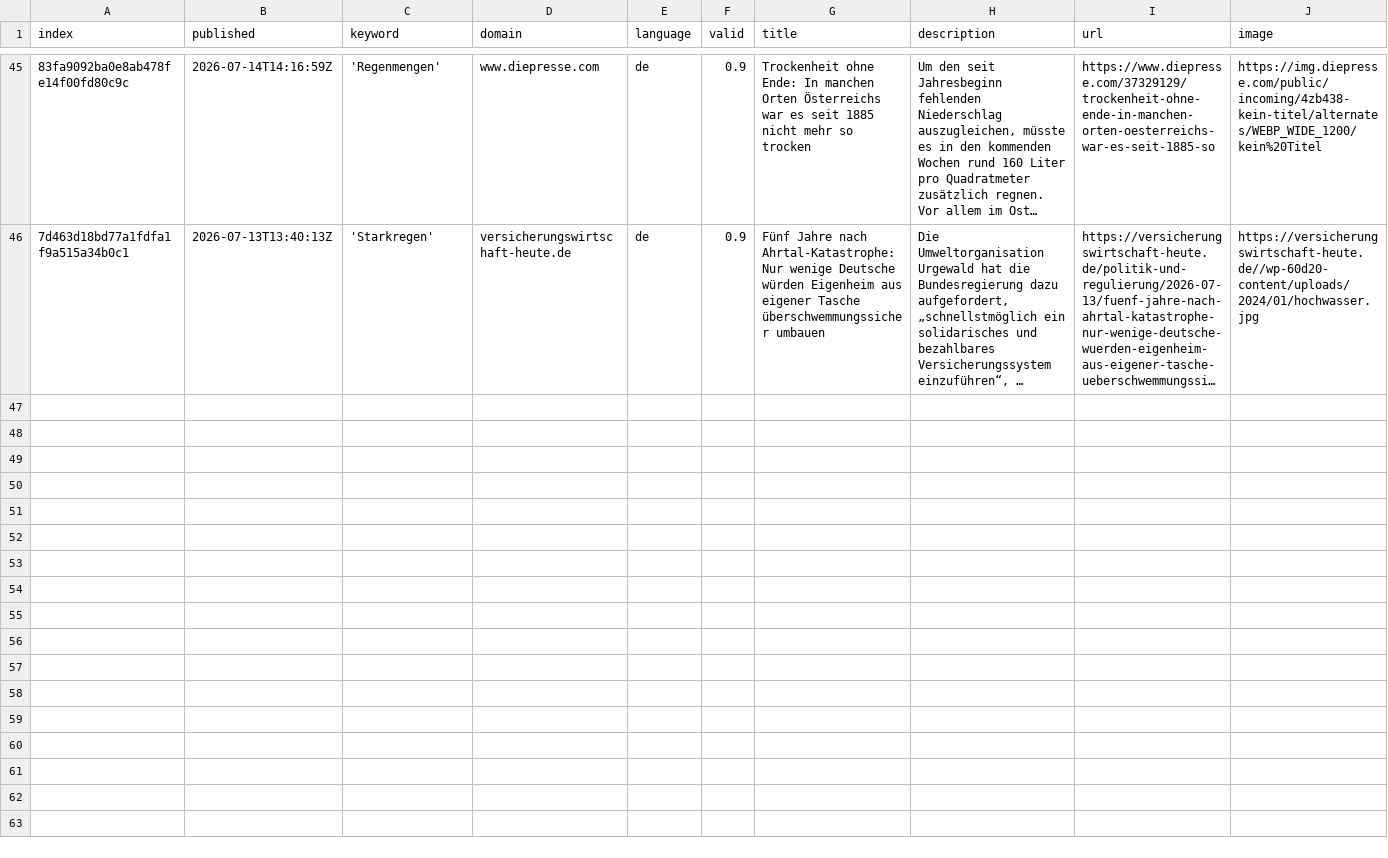
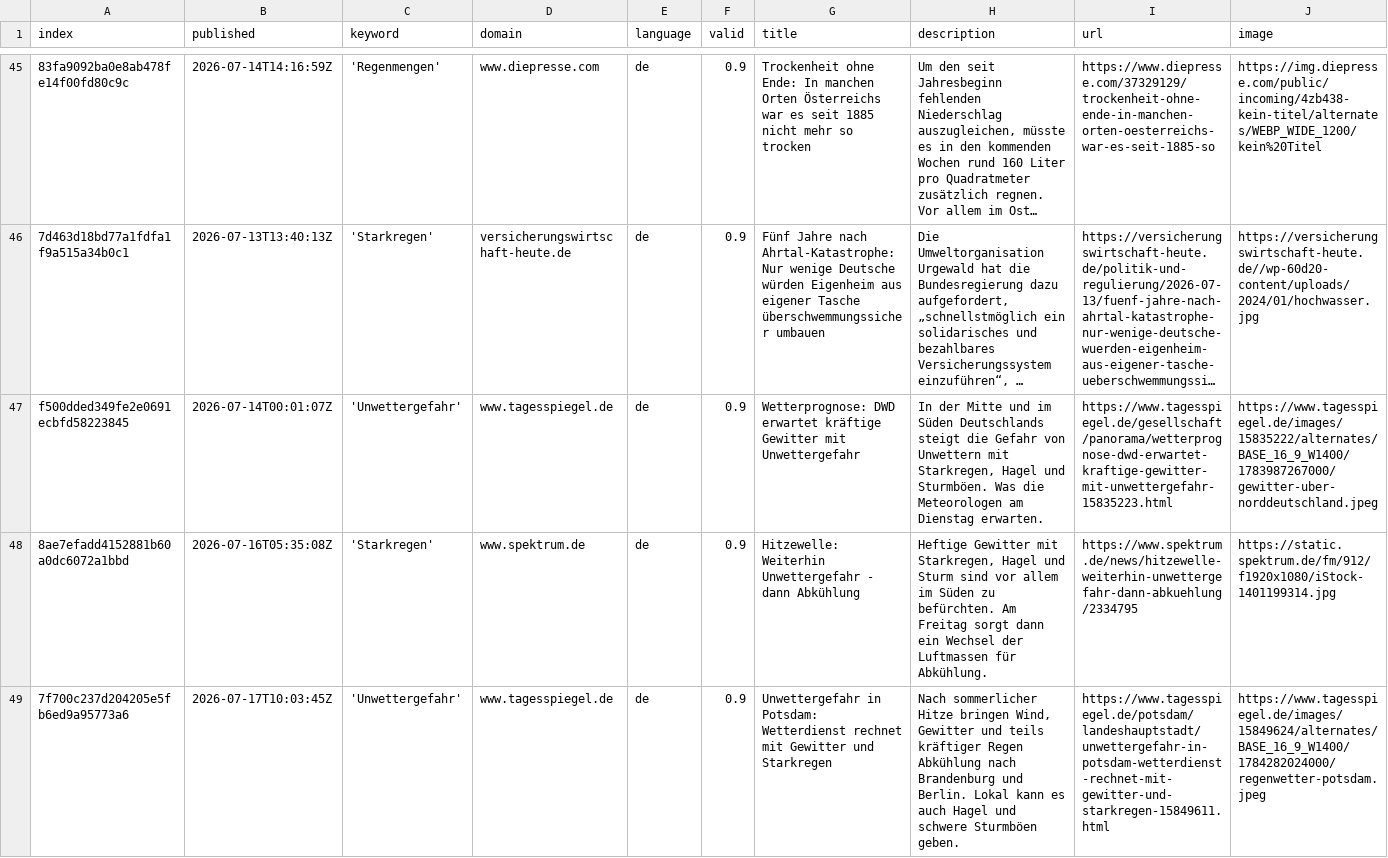
Before and after one commit to jannikdo28-news/RainIsComing, a CSV file: csv/news_2026_07.csv, drawn as a sheet; only a part is shown, gaps mark what is left out; long unchanged cells end in …; rows hold the shown columns only; the diff names each change by its address in the sheet, - before the commit and + after, or states it on an @@ line.

```diff
--- a/csv/news_2026_07.csv
+++ b/csv/news_2026_07.csv
+row 47: f500dded349fe2e0691ecbfd58223845 | 2026-07-14T00:01:07Z | 'Unwettergefahr' | www.tagesspiegel.de | de | 0.9 | Wetterprognose: DWD erwartet kräftige Gewitter mit Unwettergefahr | In der Mitte und im Süden Deutschlands steigt die Gefahr von Unwettern mit Starkregen, Hagel und Sturmböen. Was die Meteorologen am Dienstag erwarten. | https://www.tagesspiegel.de/gesellschaft/panorama/wetterprognose-dwd-erwartet-kraftige-gewitter-mit-unwettergefahr-15835223.html | https://www.tagesspiegel.de/images/15835222/alternates/BASE_16_9_W1400/1783987267000/gewitter-uber-norddeutschland.jpeg
+row 48: 8ae7efadd4152881b60a0dc6072a1bbd | 2026-07-16T05:35:08Z | 'Starkregen' | www.spektrum.de | de | 0.9 | Hitzewelle: Weiterhin Unwettergefahr - dann Abkühlung | Heftige Gewitter mit Starkregen, Hagel und Sturm sind vor allem im Süden zu befürchten. Am Freitag sorgt dann ein Wechsel der Luftmassen für Abkühlung. | https://www.spektrum.de/news/hitzewelle-weiterhin-unwettergefahr-dann-abkuehlung/2334795 | https://static.spektrum.de/fm/912/f1920x1080/iStock-1401199314.jpg
+row 49: 7f700c237d204205e5fb6ed9a95773a6 | 2026-07-17T10:03:45Z | 'Unwettergefahr' | www.tagesspiegel.de | de | 0.9 | Unwettergefahr in Potsdam: Wetterdienst rechnet mit Gewitter und Starkregen | Nach sommerlicher Hitze bringen Wind, Gewitter und teils kräftiger Regen Abkühlung nach Brandenburg und Berlin. Lokal kann es auch Hagel und schwere Sturmböen geben. | https://www.tagesspiegel.de/potsdam/landeshauptstadt/unwettergefahr-in-potsdam-wetterdienst-rechnet-mit-gewitter-und-starkregen-15849611.html | https://www.tagesspiegel.de/images/15849624/alternates/BASE_16_9_W1400/1784282024000/regenwetter-potsdam.jpeg
```
Also changed, not shown: csv/news_2026_06.csv, keywords.csv.
